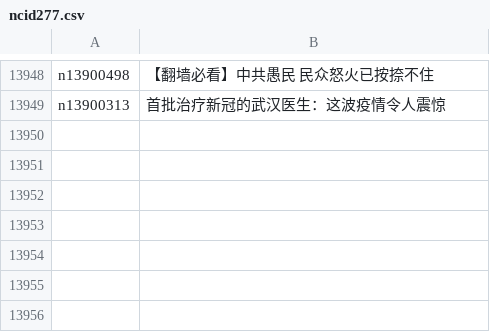
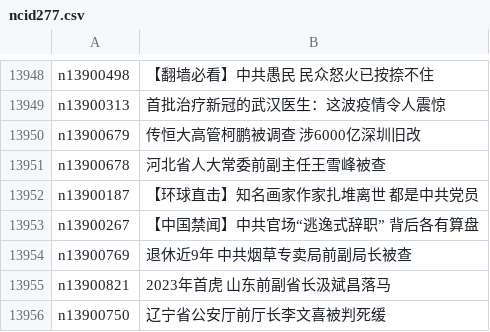
Before and after one commit to epic-marker/epoch-news, a CSV file: indexes/ncid277.csv, drawn as a sheet; only a part is shown, gaps mark what is left out.

```diff
--- a/indexes/ncid277.csv
+++ b/indexes/ncid277.csv
@@ -13949 +13949,8 @@ n13900498,【翻墙必看】中共愚民 民众怒火已按捺不住
 n13900313,首批治疗新冠的武汉医生：这波疫情令人震惊
+n13900679,传恒大高管柯鹏被调查 涉6000亿深圳旧改
+n13900678,河北省人大常委前副主任王雪峰被查
+n13900187,【环球直击】知名画家作家扎堆离世 都是中共党员
+n13900267,【中国禁闻】中共官场“逃逸式辞职” 背后各有算盘
+n13900769,退休近9年 中共烟草专卖局前副局长被查
+n13900821,2023年首虎 山东前副省长汲斌昌落马
+n13900750,辽宁省公安厅前厅长李文喜被判死缓
```
Also changed, not shown: indexes/ncid1078159.csv, indexes/ncid280.csv, 35 other files.
